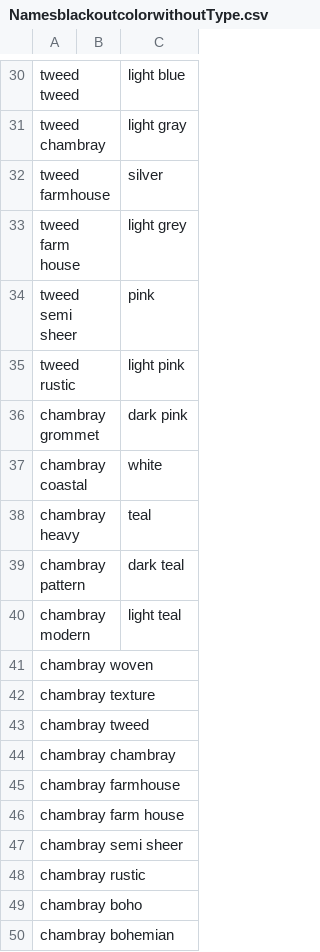
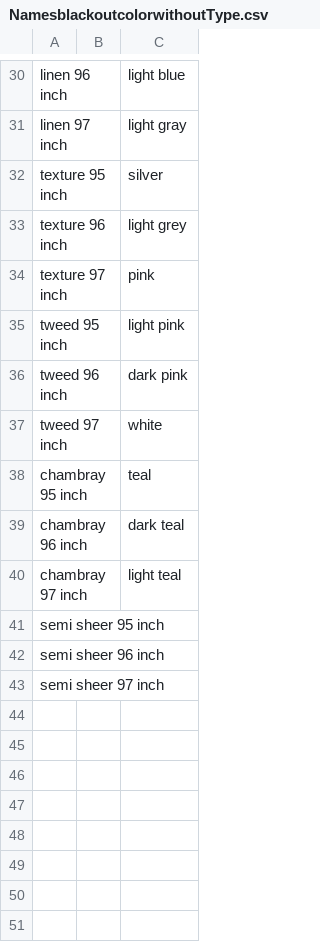
Before and after one commit to AliSher-DevOps/LuckyOrangeData, a CSV file: NamesblackoutcolorwithoutType.csv, drawn as a sheet; only a part is shown, gaps mark what is left out; the diff covers the shown part only; the diff names each change by its address in the sheet, - before the commit and + after, or states it on an @@ line.

```diff
--- a/NamesblackoutcolorwithoutType.csv
+++ b/NamesblackoutcolorwithoutType.csv
-A30: tweed tweed
+A30: linen 96 inch
-A31: tweed chambray
+A31: linen 97 inch
-A32: tweed farmhouse
+A32: texture 95 inch
-A33: tweed farm house
+A33: texture 96 inch
-A34: tweed semi sheer
+A34: texture 97 inch
-A35: tweed rustic
+A35: tweed 95 inch
-A36: chambray grommet
+A36: tweed 96 inch
-A37: chambray coastal
+A37: tweed 97 inch
-A38: chambray heavy
+A38: chambray 95 inch
-A39: chambray pattern
+A39: chambray 96 inch
-A40: chambray modern
+A40: chambray 97 inch
-A41: chambray woven
+A41: semi sheer 95 inch
-A42: chambray texture
+A42: semi sheer 96 inch
-A43: chambray tweed
+A43: semi sheer 97 inch
-row 44: chambray chambray
-row 45: chambray farmhouse
-row 46: chambray farm house
-row 47: chambray semi sheer
-row 48: chambray rustic
-row 49: chambray boho
-row 50: chambray bohemian
```
Also changed, not shown: 28 edited cells elsewhere in this file, Names.csv, Namesblackoutcolor.csv, 2 other files.
